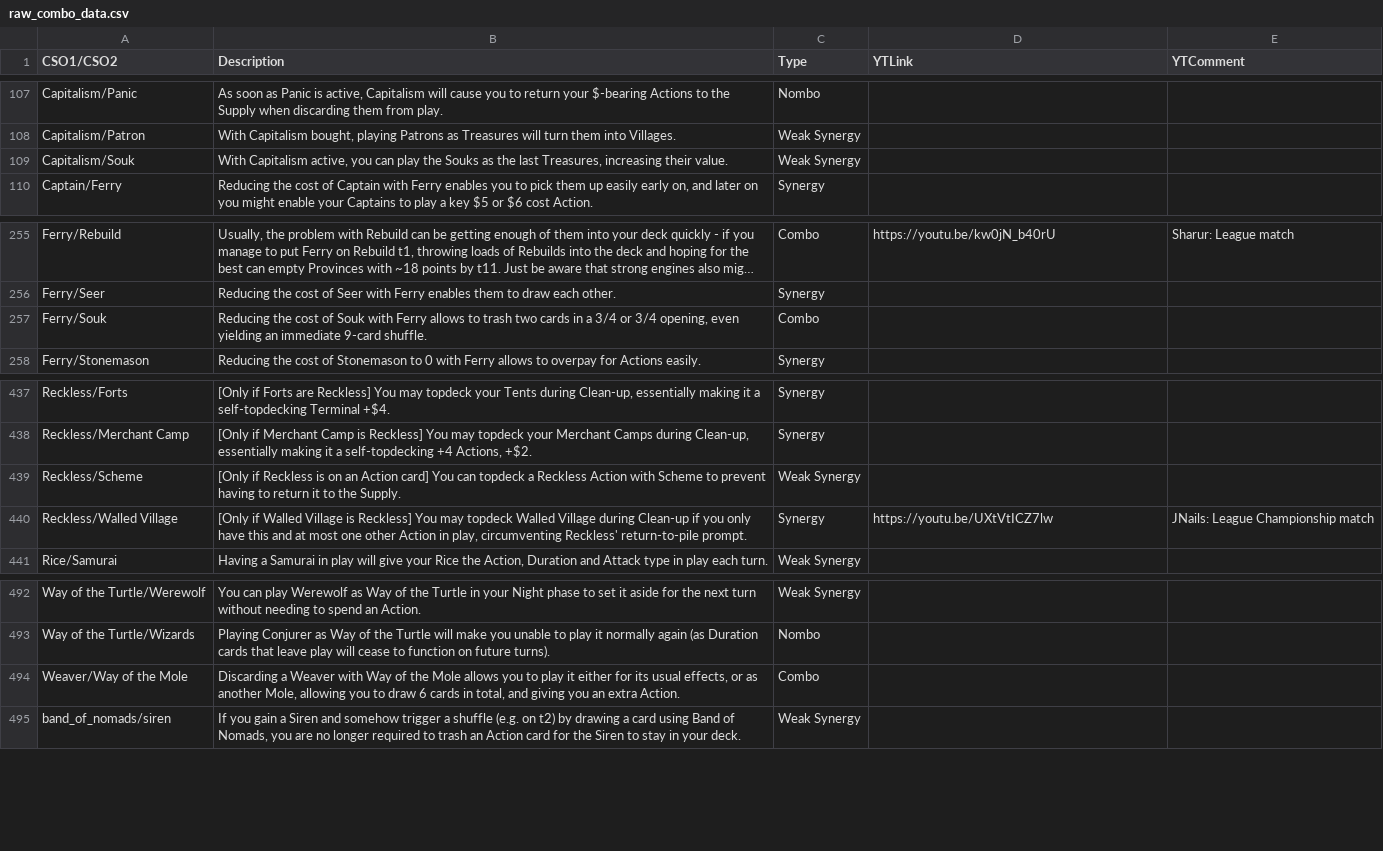
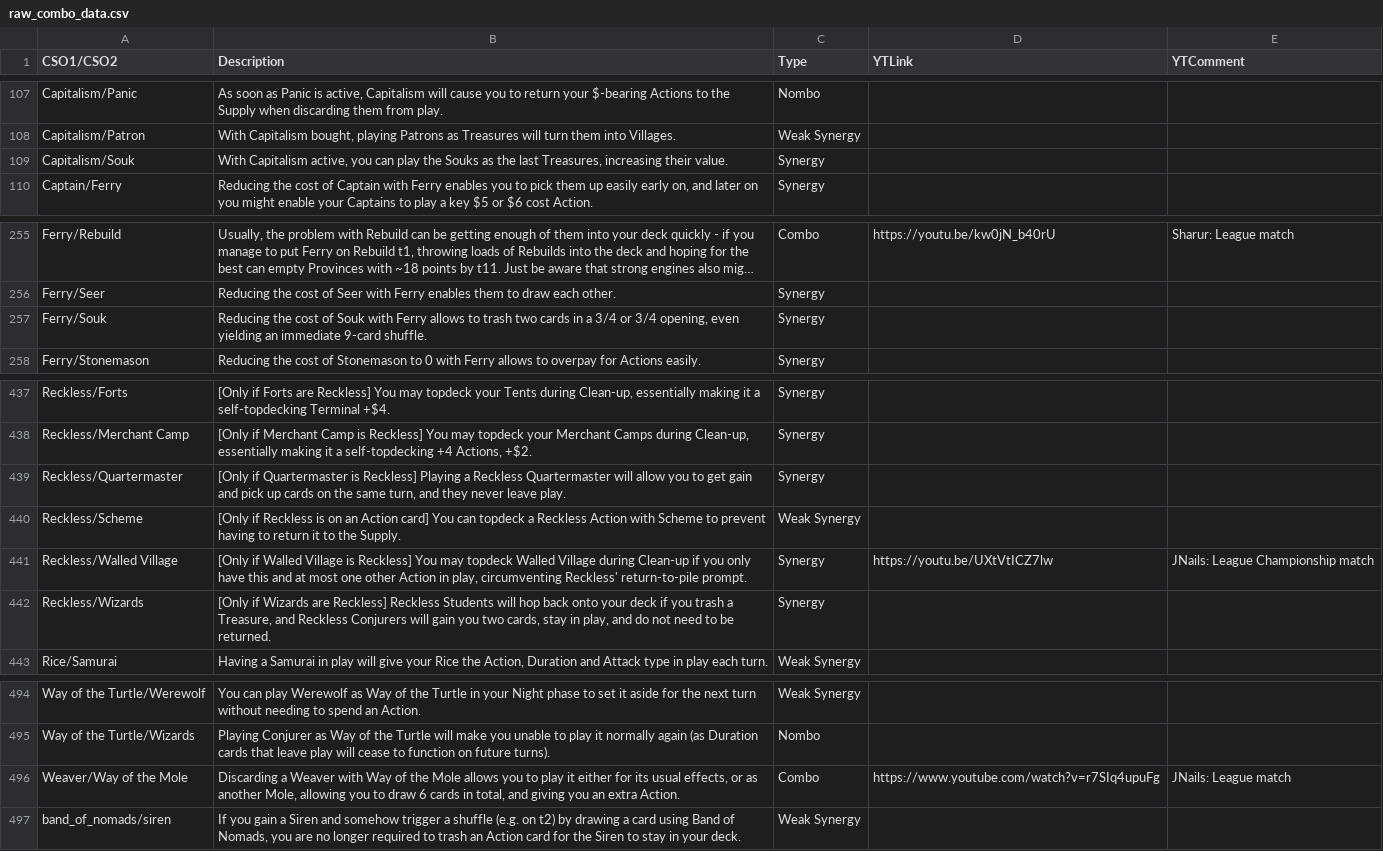
Before and after one commit to Fabian-Balzer/Randomkingdominion, a CSV file: card_info/raw_combo_data.csv, drawn as a sheet; only a part is shown, gaps mark what is left out; long unchanged cells end in …; addresses are those after the commit; the diff names each change by its address in the sheet, - before the commit and + after, or states it on an @@ line.

```diff
--- a/card_info/raw_combo_data.csv
+++ b/card_info/raw_combo_data.csv
-C109 (Type): Weak Synergy
+C109 (Type): Synergy
-C257 (Type): Combo
+C257 (Type): Synergy
+row 439: Reckless/Quartermaster | [Only if Quartermaster is Reckless] Playing a Reckless Quartermaster will allow you to get gain and pick up cards on the same turn, and they never leave play. | Synergy
+row 442: Reckless/Wizards | [Only if Wizards are Reckless] Reckless Students will hop back onto your deck if you trash a Treasure, and Reckless Conjurers will gain you two cards, stay in play, and do not need to be returned. | Synergy
-D496 (YTLink): (empty)
+D496 (YTLink): https://www.youtube.com/watch?v=r7SIq4upuFg
-E496 (YTComment): (empty)
+E496 (YTComment): JNails: League match
```
Also changed, not shown: card_info/good_combo_data.csv, 1 other file.
